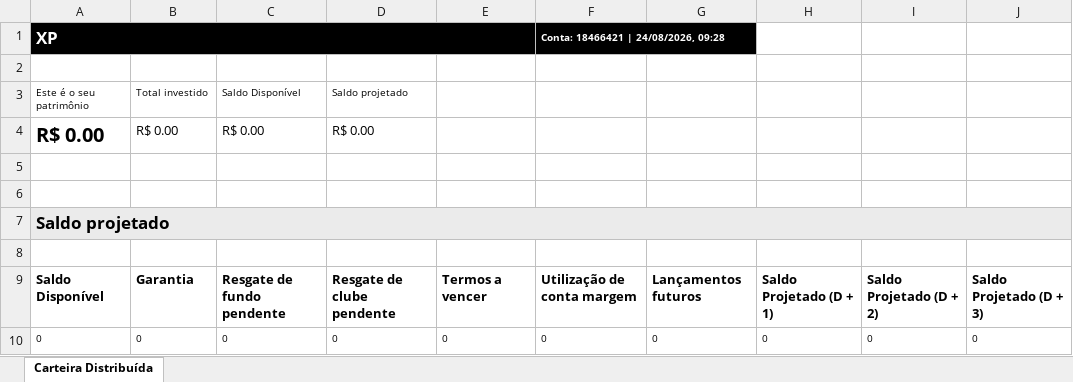
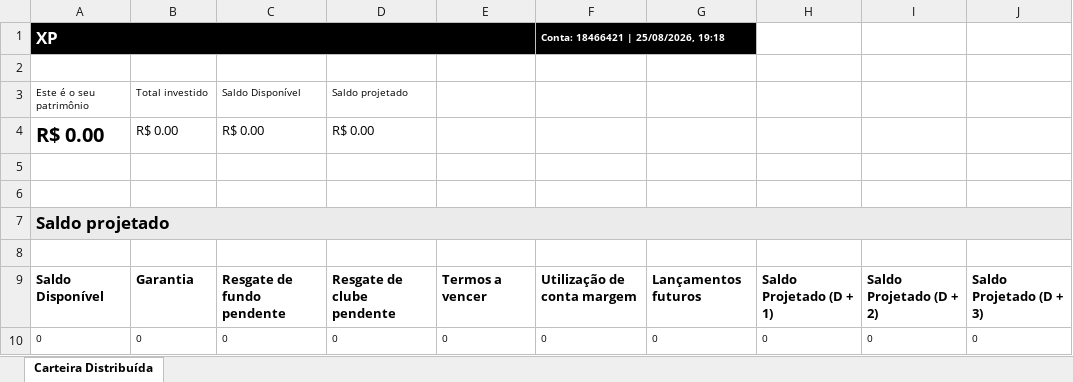
Before and after one commit to AloacaoMWealth/tesourariasementestropical, an Excel workbook: data/positions/Posição Consolidada - 18466421.xlsx, sheet Carteira Distribuída, drawn as a sheet; only a part is shown; values as stored, in another font and other column widths than the file's, no borders; the diff names each change by its address in the sheet, - before the commit and + after, or states it on an @@ line.

```diff
--- a/data/positions/Posição Consolidada - 18466421.xlsx (sheet Carteira Distribuída)
+++ b/data/positions/Posição Consolidada - 18466421.xlsx (sheet Carteira Distribuída)
-F1: Conta: 18466421 | 24/08/2026, 09:28
+F1: Conta: 18466421 | 25/08/2026, 19:18
```
Also changed, not shown: data/positions/Posição Consolidada - 6445064.xlsx.
